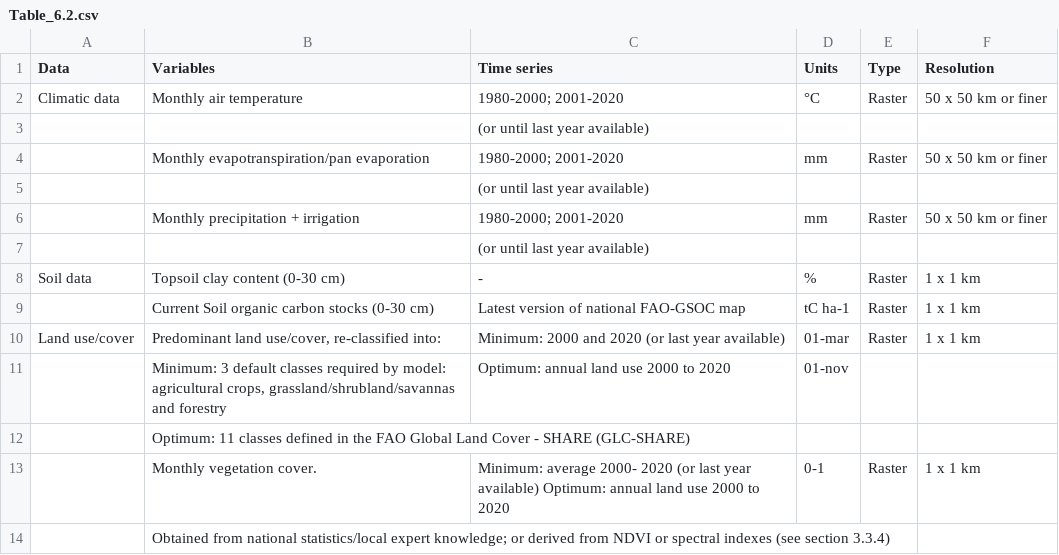
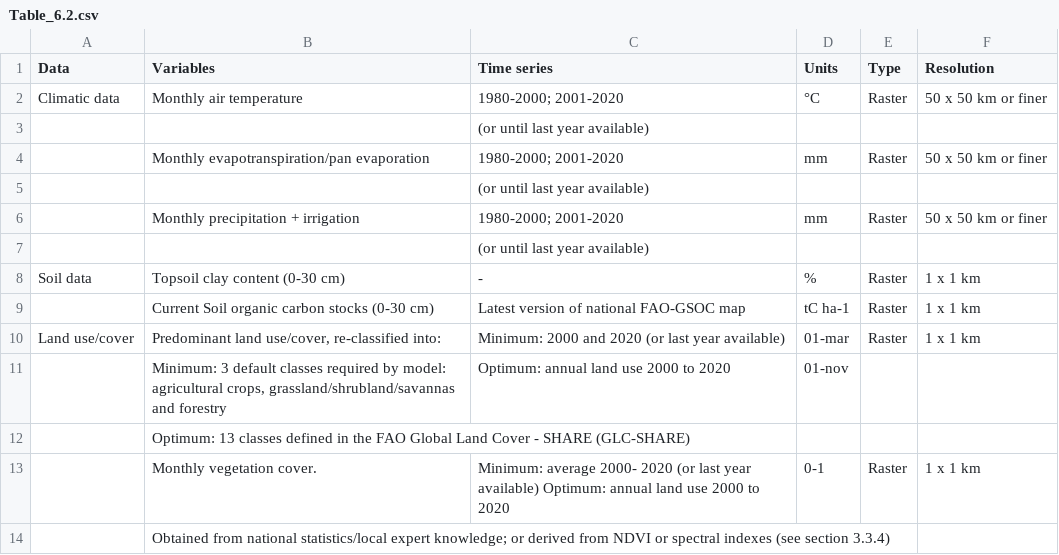
Before and after one commit to FAO-SID/GSOCseq, a CSV file: tables/Table_6.2.csv, drawn as a sheet.

```diff
--- a/tables/Table_6.2.csv
+++ b/tables/Table_6.2.csv
@@ -11,3 +11,3 @@ Land use/cover;Predominant land use/cover, re-classified into:;Minimum: 2000 and
 ;Minimum: 3 default classes required by model: agricultural crops, grassland/shrubland/savannas and forestry;Optimum: annual land use 2000 to 2020;01-nov;;
-;Optimum: 11 classes defined in the FAO Global Land Cover - SHARE (GLC-SHARE);;;;
+;Optimum: 13 classes defined in the FAO Global Land Cover - SHARE (GLC-SHARE);;;;
 ;Monthly vegetation cover.;Minimum: average 2000- 2020 (or last year available) Optimum: annual land use 2000 to 2020;0-1;Raster;1 x 1 km
```
Also changed, not shown: tables/Table_6.3.csv.
